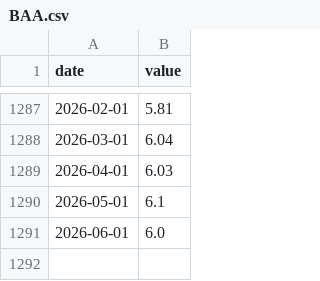
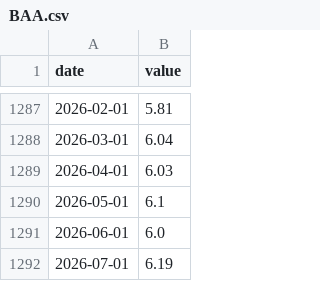
Before and after one commit to Akiravince/vigilance-pre-krach, a CSV file: data/cache/BAA.csv, drawn as a sheet; only a part is shown, gaps mark what is left out.

```diff
--- a/data/cache/BAA.csv
+++ b/data/cache/BAA.csv
@@ -1291 +1291,2 @@ date,value
 2026-06-01,6.0
+2026-07-01,6.19
```
Also changed, not shown: data/cache/AAA.csv, data/history/composite.csv, 7 other files.
